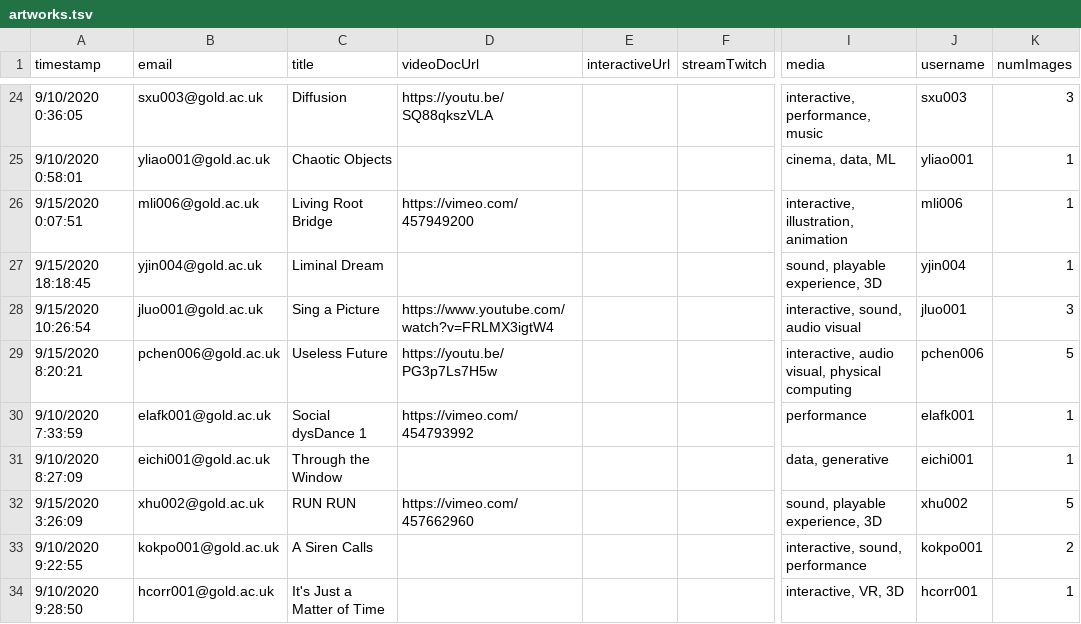
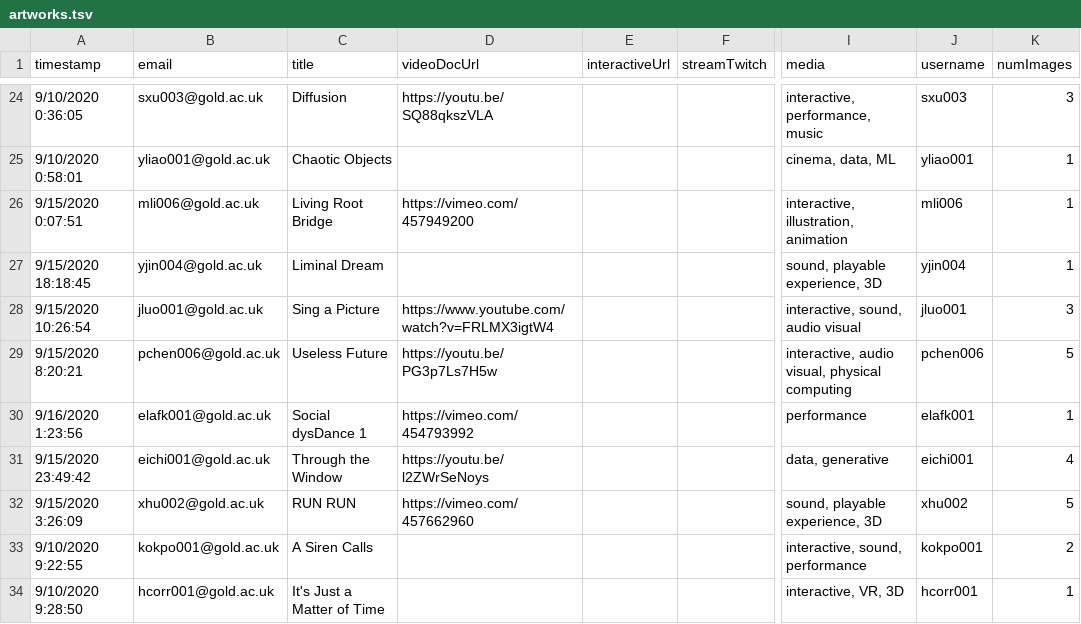
Before and after one commit to goldsmiths-computational-arts/2020.goldcomparts.show, a TSV file: data/artworks.tsv, drawn as a sheet; only a part is shown, gaps mark what is left out; the diff covers the shown part only; the diff names each change by its address in the sheet, - before the commit and + after, or states it on an @@ line.

Commit message:
updated data

```diff
--- a/data/artworks.tsv
+++ b/data/artworks.tsv
-A30 (timestamp): 9/10/2020 7:33:59
+A30 (timestamp): 9/16/2020 1:23:56
-A31 (timestamp): 9/10/2020 8:27:09
+A31 (timestamp): 9/15/2020 23:49:42
-D31 (videoDocUrl): (empty)
+D31 (videoDocUrl): https://youtu.be/l2ZWrSeNoys
-K31 (numImages): 1
+K31 (numImages): 4
```
Also changed, not shown: 1 added row and 11 edited cells elsewhere in this file, 20 other files.
